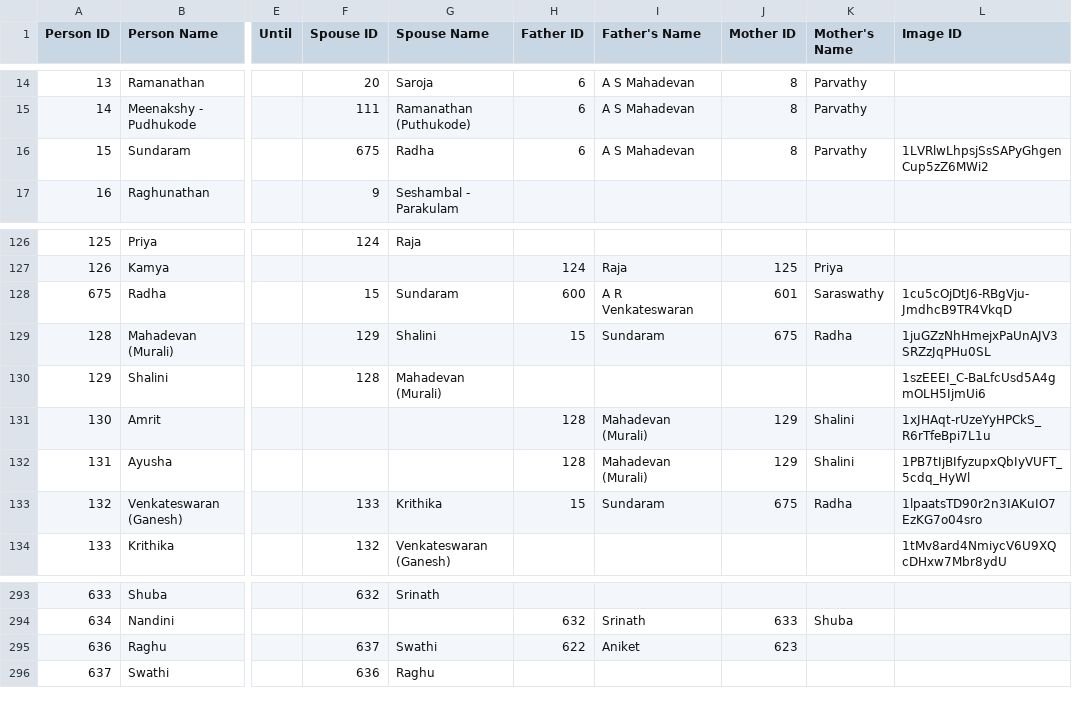
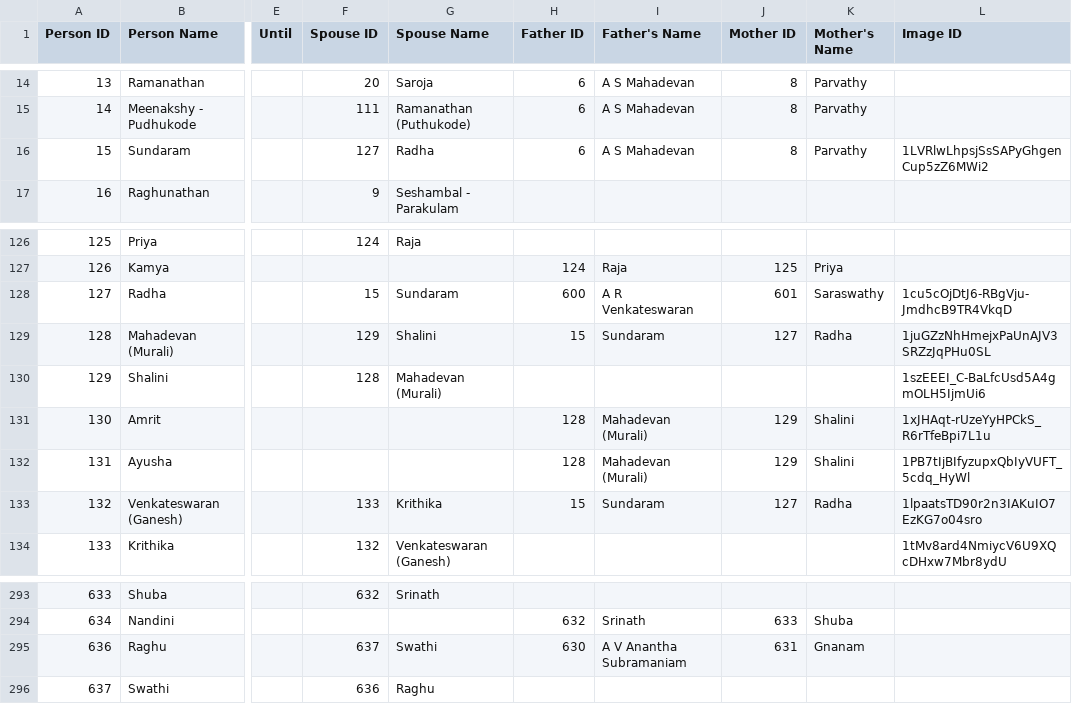
Before and after one commit to avenka81/FamilyTree, a CSV file: family_tree_for_google_sheets.csv, drawn as a sheet; only a part is shown, gaps mark what is left out; the diff names each change by its address in the sheet, - before the commit and + after, or states it on an @@ line.

Commit message:
Errors fixed

```diff
--- a/family_tree_for_google_sheets.csv
+++ b/family_tree_for_google_sheets.csv
-F16 (Spouse ID): 675
+F16 (Spouse ID): 127
-A128 (Person ID): 675
+A128 (Person ID): 127
-J129 (Mother ID): 675
+J129 (Mother ID): 127
-J133 (Mother ID): 675
+J133 (Mother ID): 127
-H295 (Father ID): 622
+H295 (Father ID): 630
-I295 (Father's Name): Aniket
+I295 (Father's Name): A V Anantha Subramaniam
-J295 (Mother ID): 623
+J295 (Mother ID): 631
-K295 (Mother's Name): (empty)
+K295 (Mother's Name): Gnanam
```
